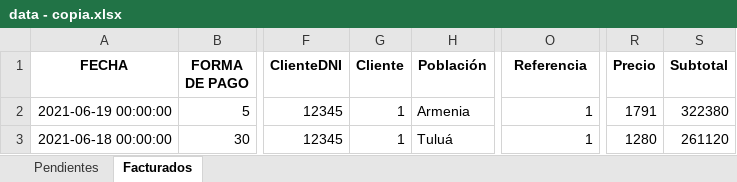
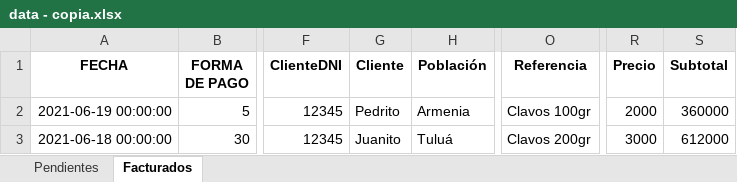
Before and after one commit to bryanMontoya/alegraApp, an Excel workbook: data - copia.xlsx, sheet Facturados, drawn as a sheet; only a part is shown, gaps mark what is left out; values as stored, in another font and other column widths than the file's, no borders; the diff names each change by its address in the sheet, - before the commit and + after, or states it on an @@ line.

Commit message:
Se obtiene id del producto a través del nombre, se adjunta a factura y remision.

```diff
--- a/data - copia.xlsx (sheet Facturados)
+++ b/data - copia.xlsx (sheet Facturados)
-G2 (Cliente): 1
+G2 (Cliente): Pedrito
-O2 (Referencia): 1
+O2 (Referencia): Clavos 100gr
-R2 (Precio): 1791
+R2 (Precio): 2000
-S2 (Subtotal): 322380
+S2 (Subtotal): 360000
-G3 (Cliente): 1
+G3 (Cliente): Juanito
-O3 (Referencia): 1
+O3 (Referencia): Clavos 200gr
-R3 (Precio): 1280
+R3 (Precio): 3000
-S3 (Subtotal): 261120
+S3 (Subtotal): 612000
```
Also changed, not shown: data.xlsx, 3 other files.
